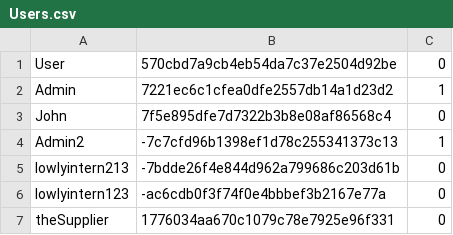
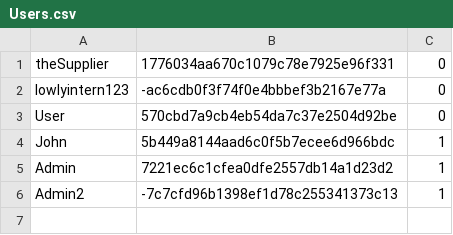
Before and after one commit to djleamen/nanonest, a CSV file: src/main/resources/Users.csv, drawn as a sheet.

Commit message:
Users modifications done

```diff
--- a/src/main/resources/Users.csv
+++ b/src/main/resources/Users.csv
@@ -1,7 +1,6 @@
+theSupplier,1776034aa670c1079c78e7925e96f331,0
+lowlyintern123,-ac6cdb0f3f74f0e4bbbef3b2167e77a,0
 User,570cbd7a9cb4eb54da7c37e2504d92be,0
+John,5b449a8144aad6c0f5b7ecee6d966bdc,1
 Admin,7221ec6c1cfea0dfe2557db14a1d23d2,1
-John,7f5e895dfe7d7322b3b8e08af86568c4,0
 Admin2,-7c7cfd96b1398ef1d78c255341373c13,1
-lowlyintern213,-7bdde26f4e844d962a799686c203d61b,0
-lowlyintern123,-ac6cdb0f3f74f0e4bbbef3b2167e77a,0
-theSupplier,1776034aa670c1079c78e7925e96f331,0
```
Also changed, not shown: 3 other files.
